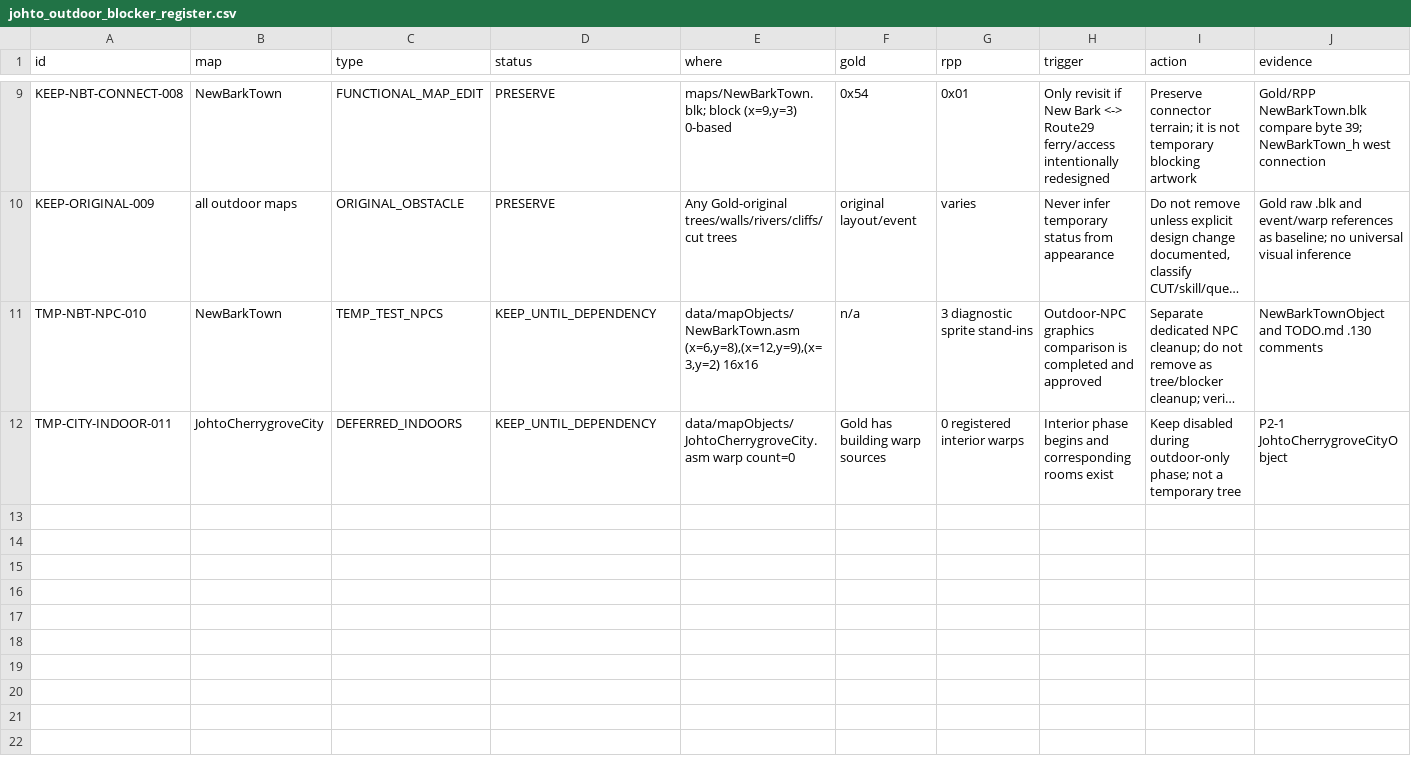
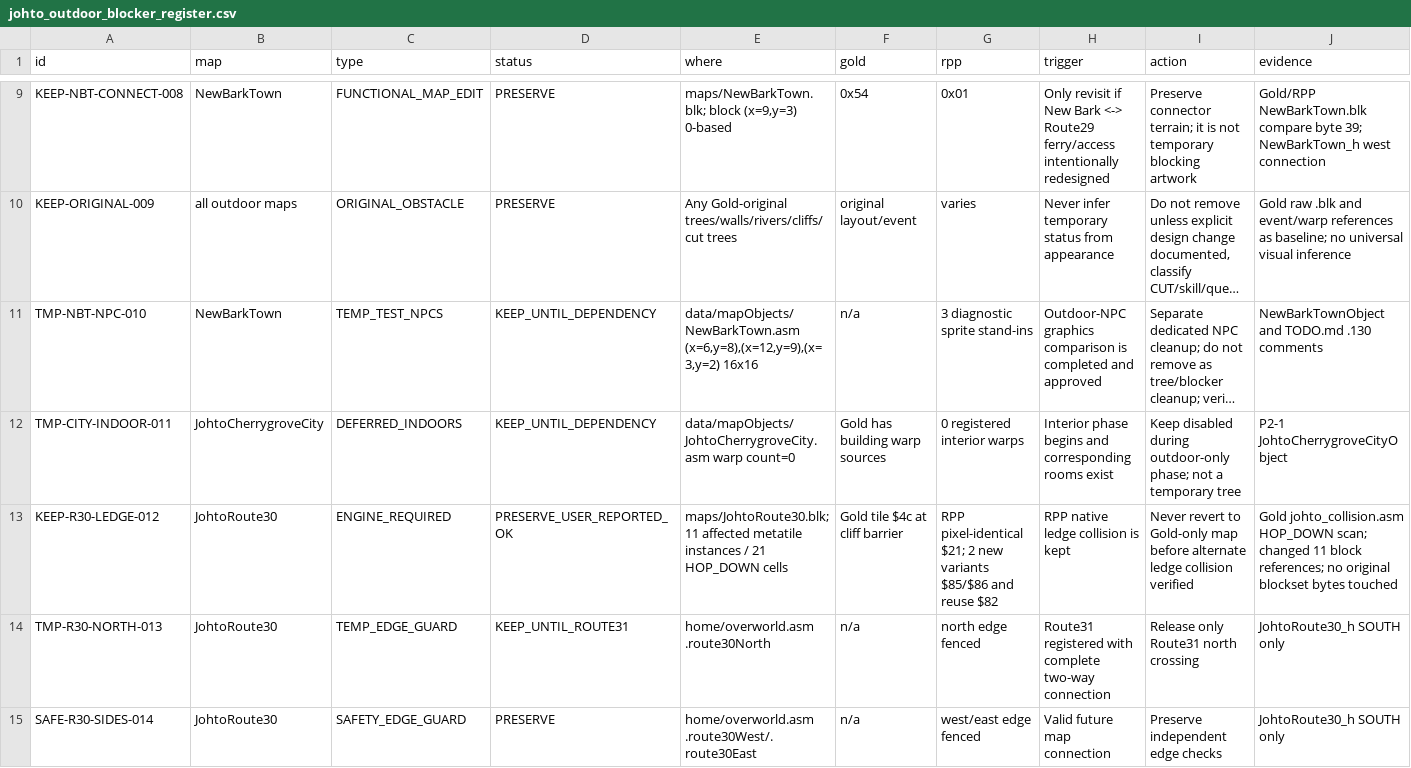
Before and after one commit to Marko326/rpp-backup, a CSV file: docs/johto_outdoor_blocker_register.csv, drawn as a sheet; only a part is shown, gaps mark what is left out; long unchanged cells end in …; rows hold the shown columns only; the diff covers the shown part only; the diff names each change by its address in the sheet, - before the commit and + after, or states it on an @@ line.

Commit message:
feat(map): 接入30号道路并核验城都原版室外布局
- 以已提交 MAP-5.62.138（HEAD 0fb87348）为基线，接入城都 30 号道路（Route 30）10×27 室外地图布局、Header、对象、路牌和音乐；与吉花市建立北／南双向连接，沿用 Gold 原版连接偏移 +5/-5。
- 使用经过源码审计的兼容旧地图别名 $0B 和 Johto local ID 3，更新地图 Header／bank／音乐／名称和地区同步表；为普通 Town Map 添加 Route 30 独立地点和光标位置，不涉及飞空目的地机制。
- 将 Gold 的 21 个向下跳崖触发格适配到 RPP 原生图块配对与碰撞；复用已有 $82 区块，另新增两个 32×32 区块变体 $85/$86。30 号道路共 11 处布局编号变化，仅用于像素不变的碰撞适配；保留 29 号道路原有的 19 处跳崖变体与原生动作。
- 定向解除吉花市北口通往 30 号道路的保护，保留城市其他边界及 30 号道路北、东、西未连接边界的防护；同步更新室外临时阻拦 Markdown／CSV，注明未开放出口与将来解除条件。
- 按用户要求对照上传的 Gold 参考源码再次复核：Gold 128 个 Johto 区块定义与 RPP 前 128 个区块逐字节一致；吉花市、29 号道路、30 号道路的所有静态地形 8×8 图形位置均像素一致。30 号道路四处路牌坐标与 Gold 一致，21 处原版向下跳崖静态触发格 21/21 对应；吉花市的外围填充块编号与 Gold 不同，地图内部 180 格不受影响。
- 建筑 Warp、训练家／NPC、树果树、隐藏道具、剧情和 31 号道路仍按“室外优先”阶段暂缓；30 号道路现有四处路牌使用阶段性文本，不宣称全部动态场景与 Gold 完全一致。
- 用户反馈已完成建议的游戏测试场景，暂未观察到明显异常；静态源码复核、工具单元测试与用户测试分别记录，不推定每一处跳崖、边界、全部野外技能或跨地区功能均已独立全面验证。
- 清理 TODO.md、RPP_DEVELOPMENT_PITFALLS.md 和城都室外边界登记表，订正已提交的 P1-3/P2-1 Git 历史，并记录尚待解决的动态对象、外围填充及未来 31 号道路连接。本次没有由 AI 编译 ROM、执行正式 Git commit 或 Push。

Version: MAP-5.62.138 → MAP-5.62.139

```diff
--- a/docs/johto_outdoor_blocker_register.csv
+++ b/docs/johto_outdoor_blocker_register.csv
+row 13: KEEP-R30-LEDGE-012 | JohtoRoute30 | ENGINE_REQUIRED | PRESERVE_USER_REPORTED_OK | maps/JohtoRoute30.blk; 11 affected metatile instances / 21 HOP_DOWN cells | Gold tile $4c at cliff barrier | RPP pixel-identical $21; 2 new variants $85/$86 and reuse $82 | RPP native ledge collision is kept | Never revert to Gold-only map before alternate ledge collision verified | Gold johto_collision.asm HOP_DOWN scan; changed 11 block references; no original blockset bytes touched
+row 14: TMP-R30-NORTH-013 | JohtoRoute30 | TEMP_EDGE_GUARD | KEEP_UNTIL_ROUTE31 | home/overworld.asm .route30North | n/a | north edge fenced | Route31 registered with complete two-way connection | Release only Route31 north crossing | JohtoRoute30_h SOUTH only
+row 15: SAFE-R30-SIDES-014 | JohtoRoute30 | SAFETY_EDGE_GUARD | PRESERVE | home/overworld.asm .route30West/.route30East | n/a | west/east edge fenced | Valid future map connection | Preserve independent edge checks | JohtoRoute30_h SOUTH only
```
Also changed, not shown: 3 added rows and 5 edited cells elsewhere in this file, 22 other files.
